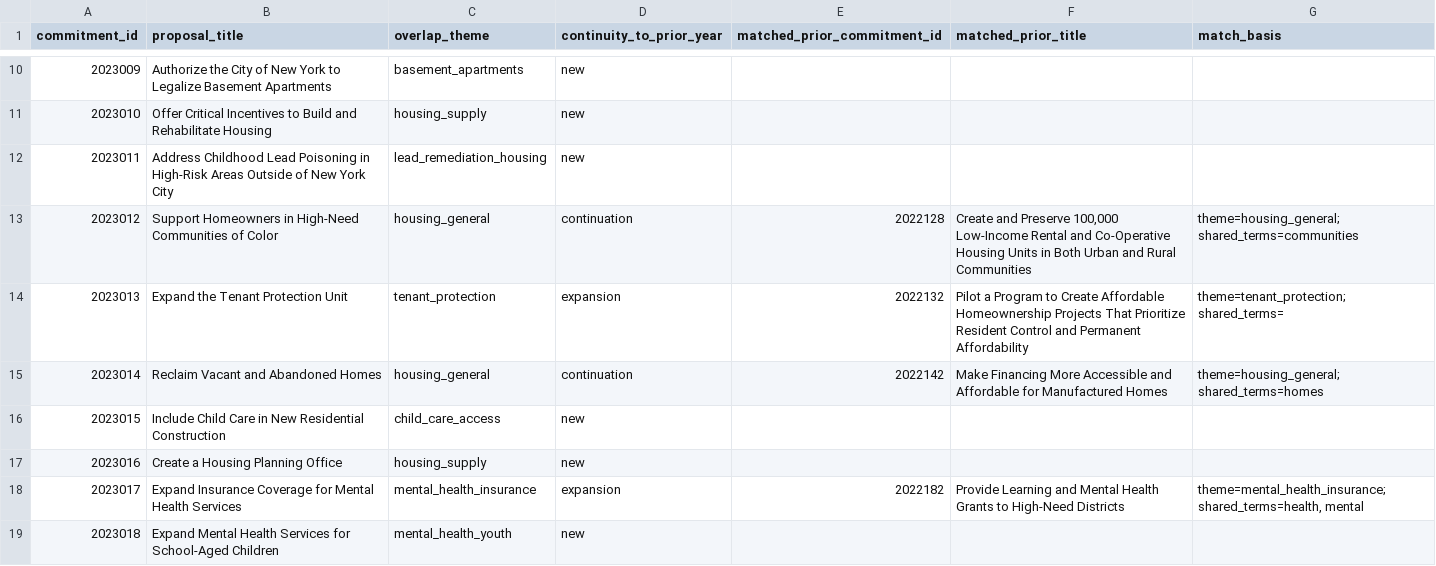
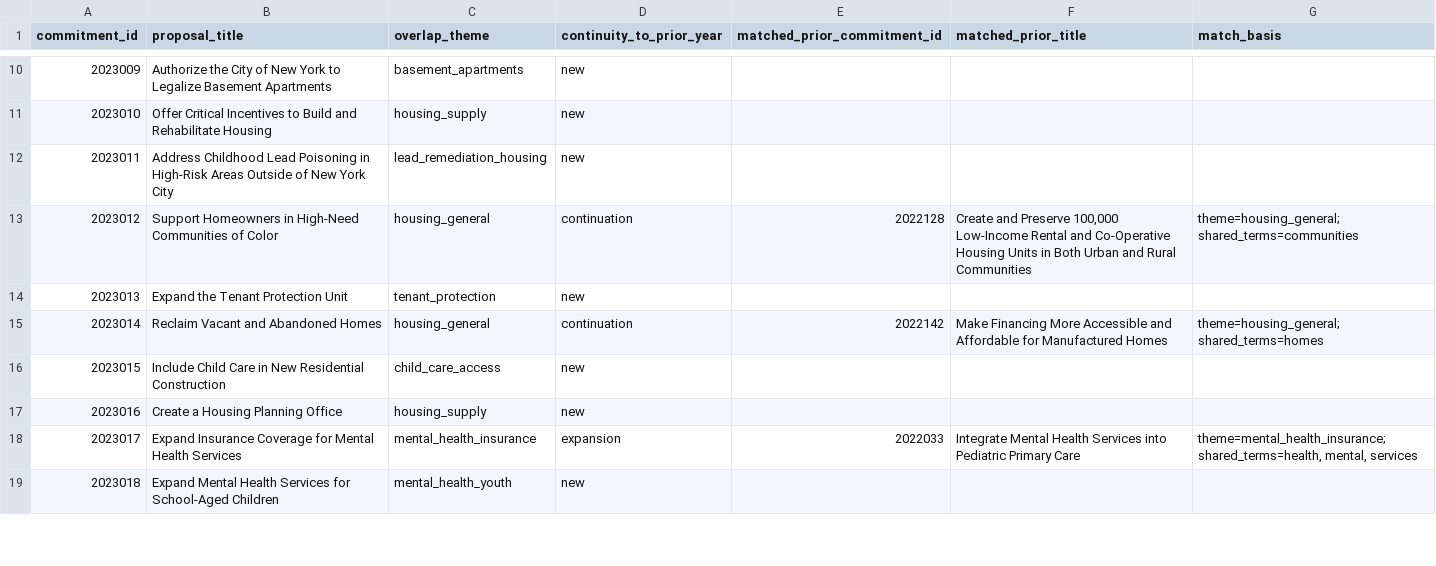
Before and after one commit to tedalcorn/NYSOTS, a CSV file: 2022-2023-crosswalk.csv, drawn as a sheet; only a part is shown, gaps mark what is left out; the diff covers the shown part only.

```diff
--- a/2022-2023-crosswalk.csv
+++ b/2022-2023-crosswalk.csv
@@ -13,3 +13,3 @@ commitment_id,proposal_title,overlap_theme,continuity_to_prior_year,matched_prio
 2023012,Support Homeowners in High-Need Communities of Color,housing_general,continuation,2022128,"Create and Preserve 100,000 Low-Income Rental and Co-Operative Housing Units in Both Urban and Rural Communities",theme=housing_general; shared_terms=communities
-2023013,Expand the Tenant Protection Unit,tenant_protection,expansion,2022132,Pilot a Program to Create Affordable Homeownership Projects That Prioritize Resident Control and Permanent Affordability,theme=tenant_protection; shared_terms=
+2023013,Expand the Tenant Protection Unit,tenant_protection,new,,,
 2023014,Reclaim Vacant and Abandoned Homes,housing_general,continuation,2022142,Make Financing More Accessible and Affordable for Manufactured Homes,theme=housing_general; shared_terms=homes
@@ -17,3 +17,3 @@ commitment_id,proposal_title,overlap_theme,continuity_to_prior_year,matched_prio
 2023016,Create a Housing Planning Office,housing_supply,new,,,
-2023017,Expand Insurance Coverage for Mental Health Services,mental_health_insurance,expansion,2022182,Provide Learning and Mental Health Grants to High-Need Districts,"theme=mental_health_insurance; shared_terms=health, mental"
+2023017,Expand Insurance Coverage for Mental Health Services,mental_health_insurance,expansion,2022033,Integrate Mental Health Services into Pediatric Primary Care,"theme=mental_health_insurance; shared_terms=health, mental, services"
 2023018,Expand Mental Health Services for School-Aged Children,mental_health_youth,new,,,
```
Also changed, not shown: 76 edited cells elsewhere in this file, 2022-enriched-inventory.csv, 2023-cleaned-enriched-inventory.csv, 10 other files.
